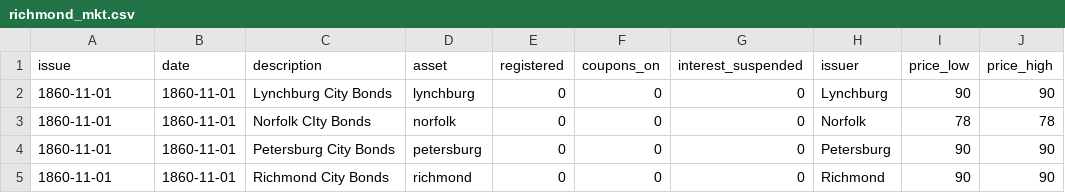
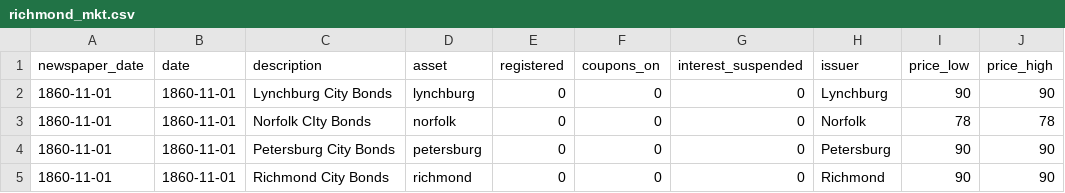
Before and after one commit to jrnold/civil_war_era_findata, a CSV file: sources/data/richmond_mkt.csv, drawn as a sheet; only a part is shown; the diff names each change by its address in the sheet, - before the commit and + after, or states it on an @@ line.

```diff
--- a/sources/data/richmond_mkt.csv
+++ b/sources/data/richmond_mkt.csv
-A1: issue
+A1: newspaper_date
```
Also changed, not shown: data/graybacks_richmond_dispatch.csv, 2 other files.
